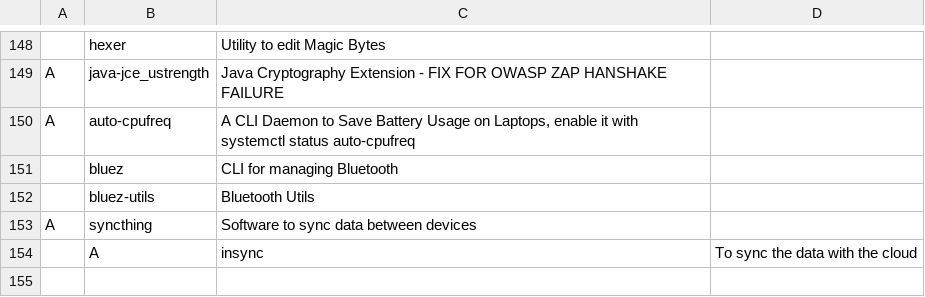
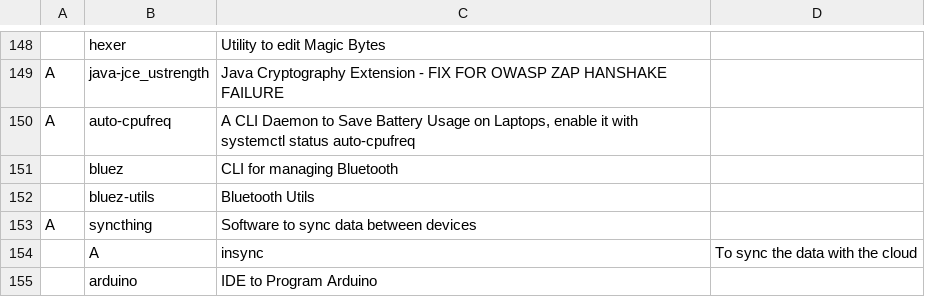
Before and after one commit to Cloufish/LARBS, a CSV file: progs.csv, drawn as a sheet; only a part is shown, gaps mark what is left out; the diff names each change by its address in the sheet, - before the commit and + after, or states it on an @@ line.

Commit message:
Update progs.csv

```diff
--- a/progs.csv
+++ b/progs.csv
+row 155:  | arduino | IDE to Program Arduino
```
